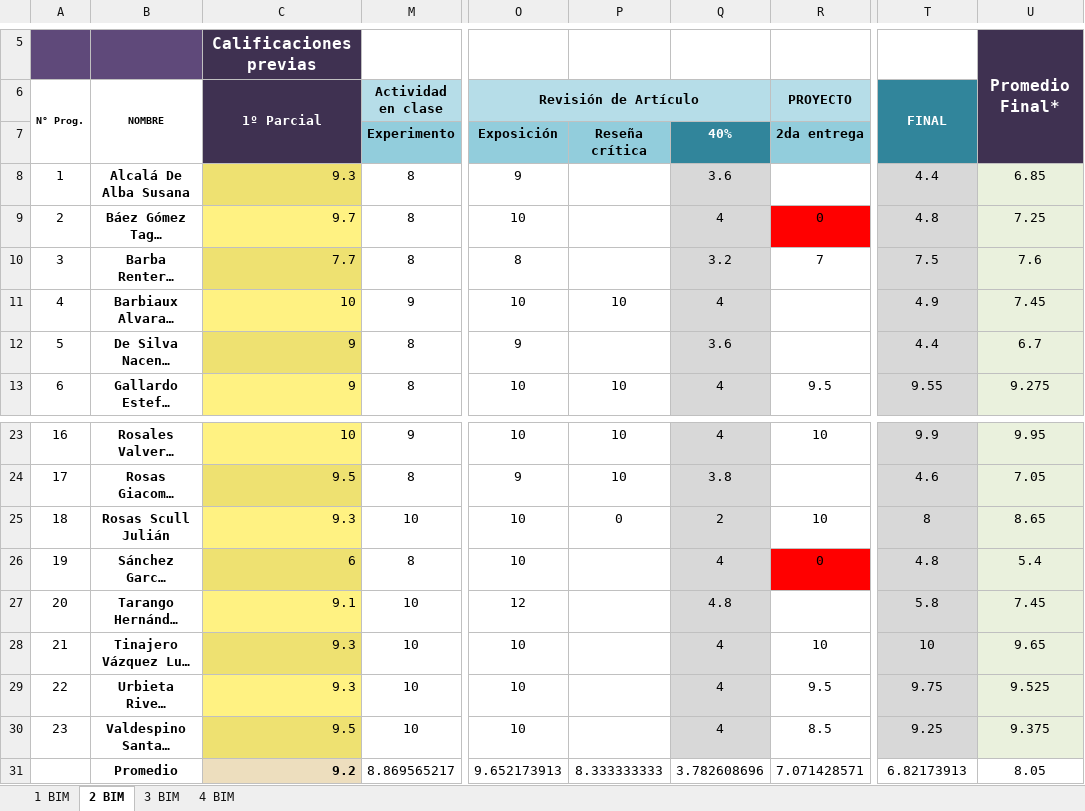
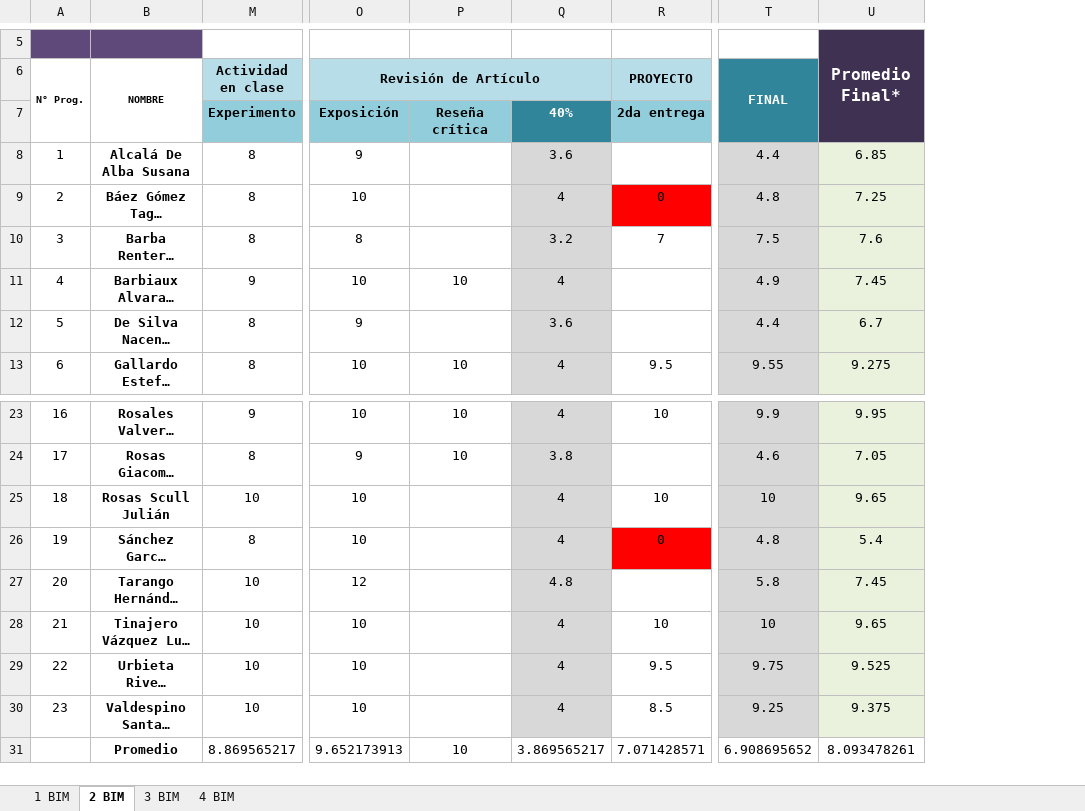
Before and after one commit to Adrifelcha/afchavez-019, an Excel workbook: JeanPiaget/2019-2020/Listas/TMI 5-B.xlsx, sheet 2 BIM, drawn as a sheet; only a part is shown, gaps mark what is left out; long unchanged cells end in …; values as stored, in another font and other column widths than the file's, no borders; charts and pictures not drawn; the diff names each change by its address in the sheet, - before the commit and + after, or states it on an @@ line.

```diff
--- a/JeanPiaget/2019-2020/Listas/TMI 5-B.xlsx (sheet 2 BIM)
+++ b/JeanPiaget/2019-2020/Listas/TMI 5-B.xlsx (sheet 2 BIM)
@@ column C (1º Parcial) hidden, row 5: Calificaciones previas; rows 8-13: 9.3 | 9.7 | 7.7 | 10 | 9 | 9; rows 23-31: 10 | 9.5 | 9.3 | 6 | 9.1 | 9.3 | 9.3 | 9.5 | 9.2 @@
-P25: 0
+P25: (empty)
-Q25: 2
+Q25: 4
-T25 (FINAL): 8
+T25 (FINAL): 10
-U25: 8.65
+U25: 9.65
-P31: 8.333333333
+P31: 10
-Q31: 3.782608696
+Q31: 3.869565217
-T31 (FINAL): 6.82173913
+T31 (FINAL): 6.908695652
-U31: 8.05
+U31: 8.093478261
```
Also changed, not shown: JeanPiaget/2019-2020/Listas/TMI 4.xlsx, JeanPiaget/2019-2020/Listas/TMI 6.xlsx, 2 other files.
